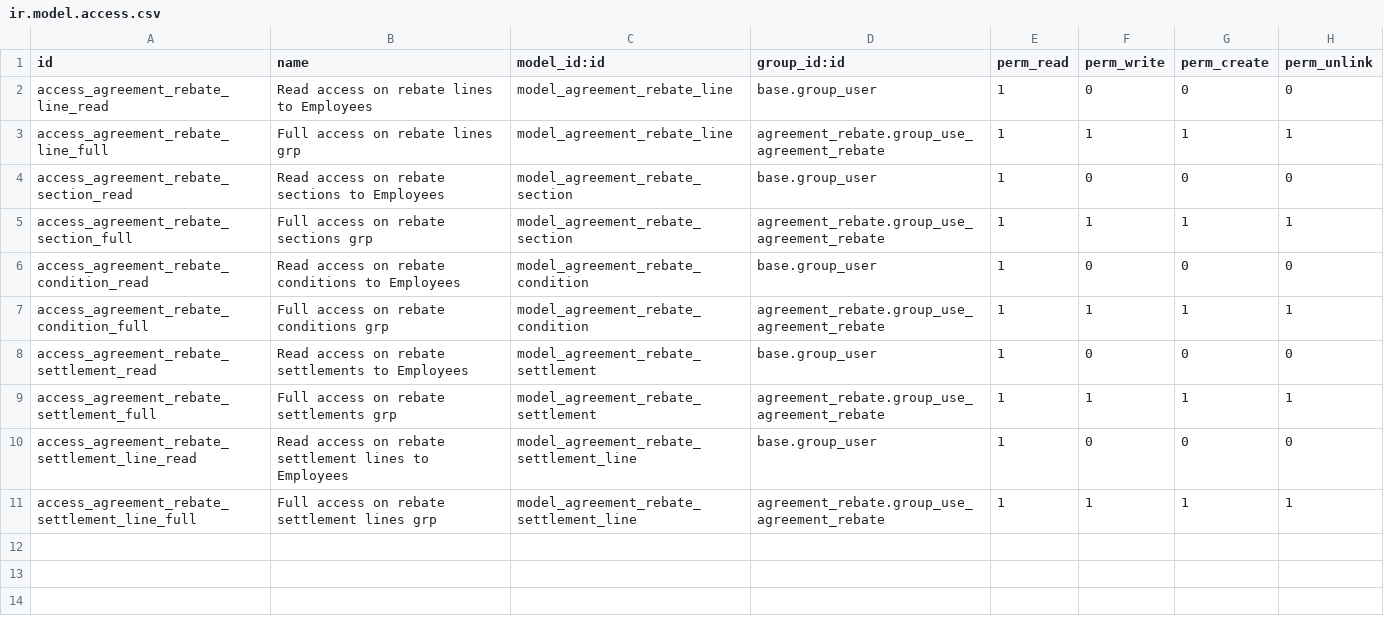
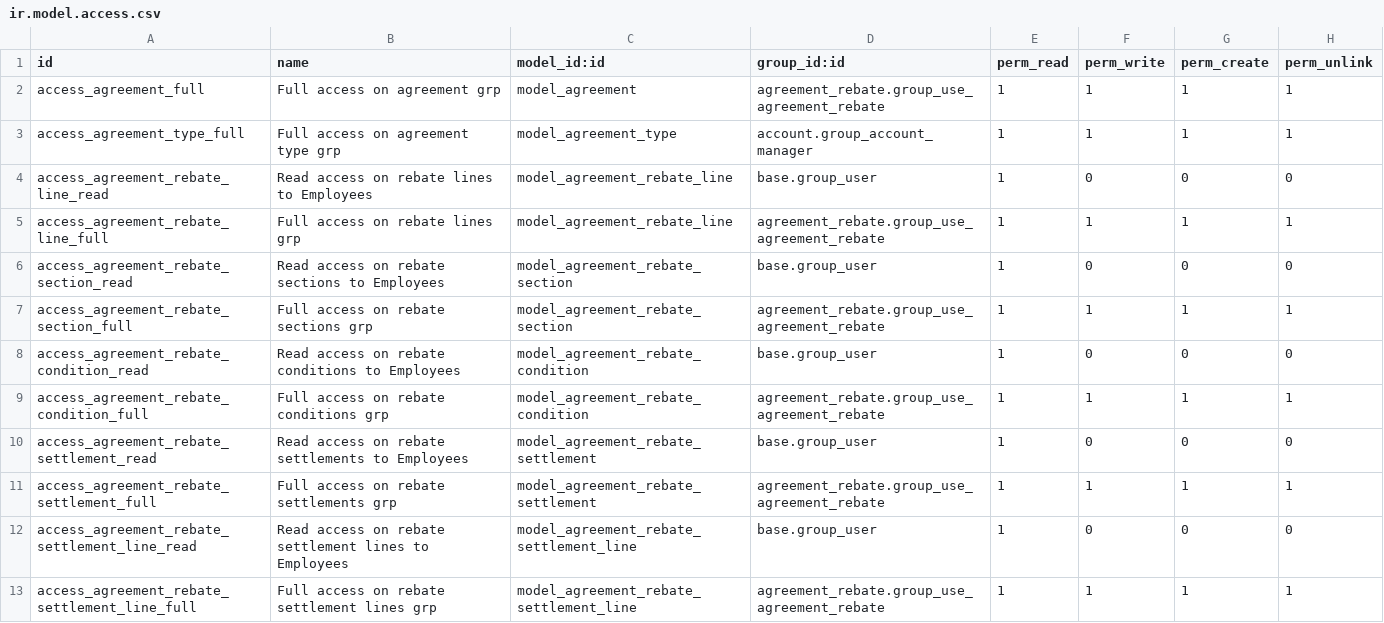
Before and after one commit to Tecnativa/contract, a CSV file: agreement_rebate/security/ir.model.access.csv, drawn as a sheet; the diff names each change by its address in the sheet, - before the commit and + after, or states it on an @@ line.

Commit message:
[IMP] agreement_rappel: Set permissions on agreement

```diff
--- a/agreement_rebate/security/ir.model.access.csv
+++ b/agreement_rebate/security/ir.model.access.csv
+row 2: access_agreement_full | Full access on agreement grp | model_agreement | agreement_rebate.group_use_agreement_rebate | 1 | 1 | 1 | 1
+row 3: access_agreement_type_full | Full access on agreement type grp | model_agreement_type | account.group_account_manager | 1 | 1 | 1 | 1
```
